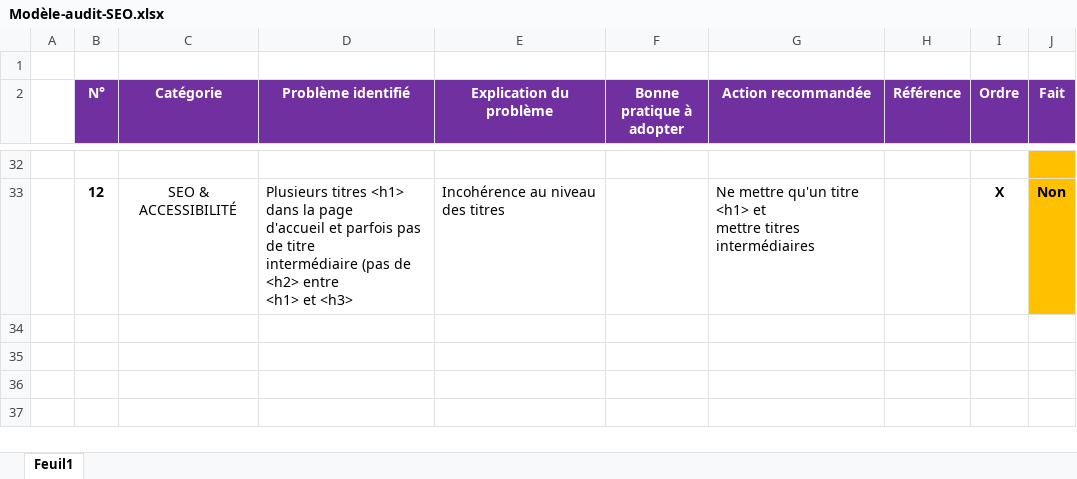
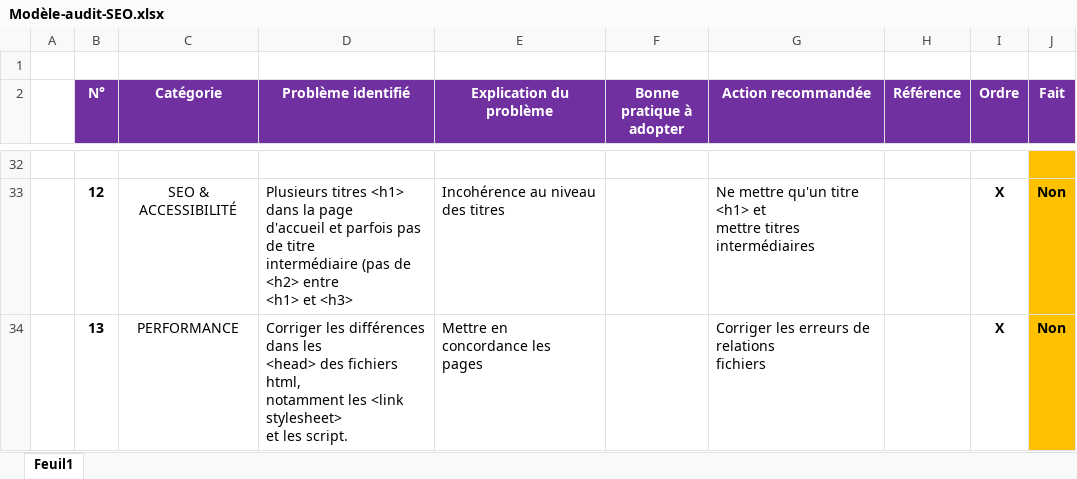
Before and after one commit to BrunoClevenot/BrunoClevenot_04_12072021, an Excel workbook: Analyses/Modèle-audit-SEO.xlsx, sheet Feuil1, drawn as a sheet; only a part is shown, gaps mark what is left out; values as stored, in another font and other column widths than the file's, no borders; ↵ is a line break in a cell; the diff names each change by its address in the sheet, - before the commit and + after, or states it on an @@ line.

Commit message:
Correction du fichier 'Audit du SEO'

```diff
--- a/Analyses/Modèle-audit-SEO.xlsx (sheet Feuil1)
+++ b/Analyses/Modèle-audit-SEO.xlsx (sheet Feuil1)
+row 34:  | 13 | PERFORMANCE | Corriger les différences dans les ↵ <head> des fichiers html, ↵ notamment les <link stylesheet> ↵ et les script. | Mettre en concordance les ↵ pages |  | Corriger les erreurs de relations ↵ fichiers |  | X | Non
```
